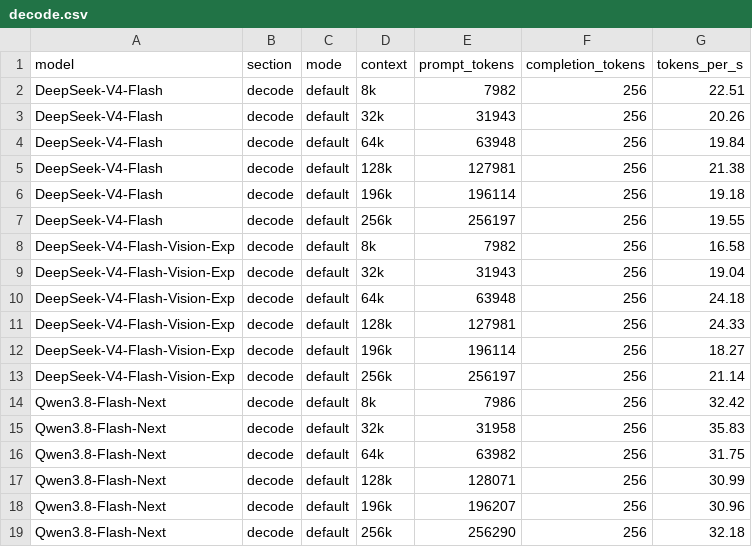
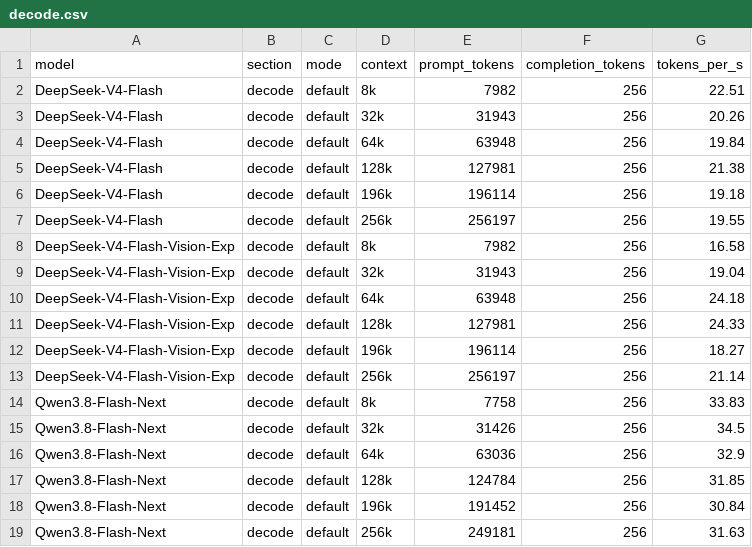
Before and after one commit to xangel82/Athena-Engine, a CSV file: docs/benchmarks/data/decode.csv, drawn as a sheet.

```diff
--- a/docs/benchmarks/data/decode.csv
+++ b/docs/benchmarks/data/decode.csv
@@ -13,7 +13,7 @@ DeepSeek-V4-Flash-Vision-Exp,decode,default,196k,196114,256,18.27
 DeepSeek-V4-Flash-Vision-Exp,decode,default,256k,256197,256,21.14
-Qwen3.8-Flash-Next,decode,default,8k,7986,256,32.42
-Qwen3.8-Flash-Next,decode,default,32k,31958,256,35.83
-Qwen3.8-Flash-Next,decode,default,64k,63982,256,31.75
-Qwen3.8-Flash-Next,decode,default,128k,128071,256,30.99
-Qwen3.8-Flash-Next,decode,default,196k,196207,256,30.96
-Qwen3.8-Flash-Next,decode,default,256k,256290,256,32.18
+Qwen3.8-Flash-Next,decode,default,8k,7758,256,33.83
+Qwen3.8-Flash-Next,decode,default,32k,31426,256,34.5
+Qwen3.8-Flash-Next,decode,default,64k,63036,256,32.9
+Qwen3.8-Flash-Next,decode,default,128k,124784,256,31.85
+Qwen3.8-Flash-Next,decode,default,196k,191452,256,30.84
+Qwen3.8-Flash-Next,decode,default,256k,249181,256,31.63
```
Also changed, not shown: docs/benchmarks/data/prefill_phase.csv, 8 other files.
